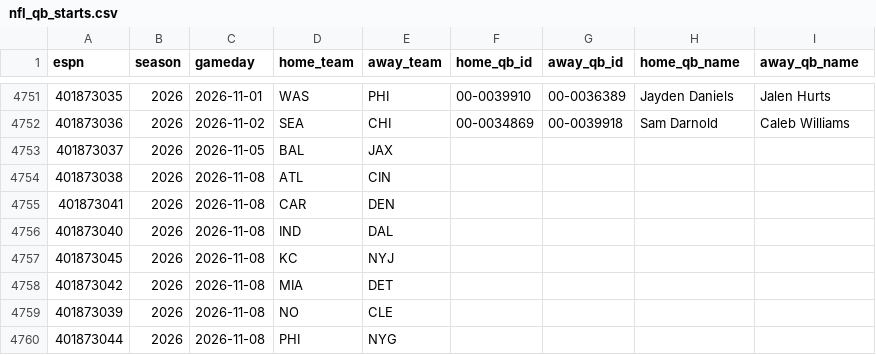
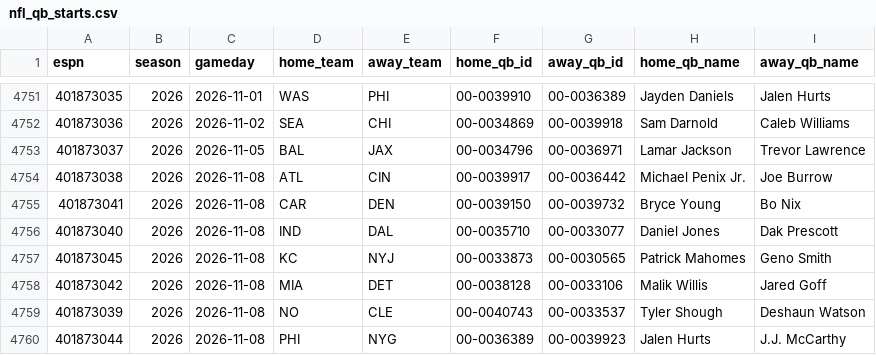
Before and after one commit to Dudusola/tete, a CSV file: data/sports_history/nfl_qb_starts.csv, drawn as a sheet; only a part is shown, gaps mark what is left out; the diff covers the shown part only.

```diff
--- a/data/sports_history/nfl_qb_starts.csv
+++ b/data/sports_history/nfl_qb_starts.csv
@@ -4752,9 +4752,9 @@ espn,season,gameday,home_team,away_team,home_qb_id,away_qb_id,home_qb_name,away_
 401873036,2026,2026-11-02,SEA,CHI,00-0034869,00-0039918,Sam Darnold,Caleb Williams
-401873037,2026,2026-11-05,BAL,JAX,,,,
-401873038,2026,2026-11-08,ATL,CIN,,,,
-401873041,2026,2026-11-08,CAR,DEN,,,,
-401873040,2026,2026-11-08,IND,DAL,,,,
-401873045,2026,2026-11-08,KC,NYJ,,,,
-401873042,2026,2026-11-08,MIA,DET,,,,
-401873039,2026,2026-11-08,NO,CLE,,,,
-401873044,2026,2026-11-08,PHI,NYG,,,,
+401873037,2026,2026-11-05,BAL,JAX,00-0034796,00-0036971,Lamar Jackson,Trevor Lawrence
+401873038,2026,2026-11-08,ATL,CIN,00-0039917,00-0036442,Michael Penix Jr.,Joe Burrow
+401873041,2026,2026-11-08,CAR,DEN,00-0039150,00-0039732,Bryce Young,Bo Nix
+401873040,2026,2026-11-08,IND,DAL,00-0035710,00-0033077,Daniel Jones,Dak Prescott
+401873045,2026,2026-11-08,KC,NYJ,00-0033873,00-0030565,Patrick Mahomes,Geno Smith
+401873042,2026,2026-11-08,MIA,DET,00-0038128,00-0033106,Malik Willis,Jared Goff
+401873039,2026,2026-11-08,NO,CLE,00-0040743,00-0033537,Tyler Shough,Deshaun Watson
+401873044,2026,2026-11-08,PHI,NYG,00-0036389,00-0039923,Jalen Hurts,J.J. McCarthy
```
Also changed, not shown: 30 edited cells elsewhere in this file, data/historical/ArgentineLeague.csv, data/historical/BrazilLeague.csv, 9 other files.
